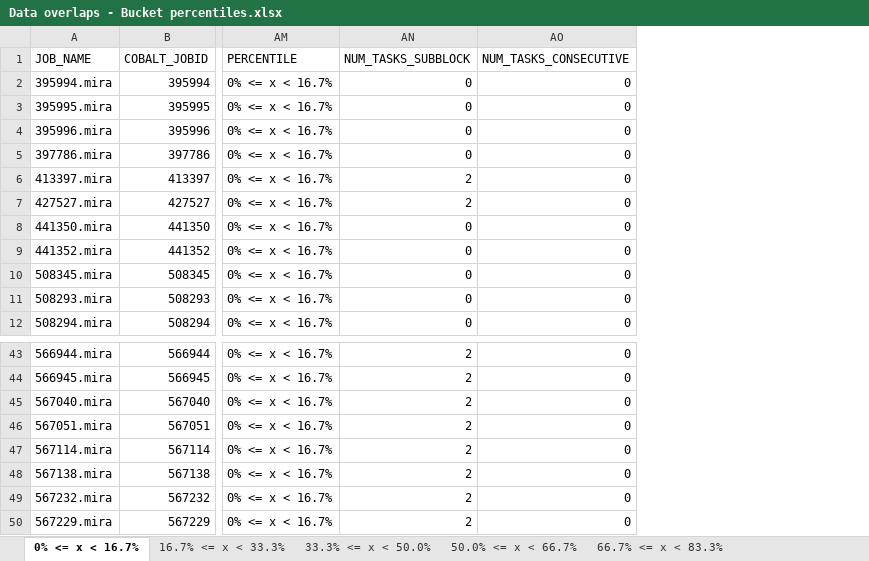
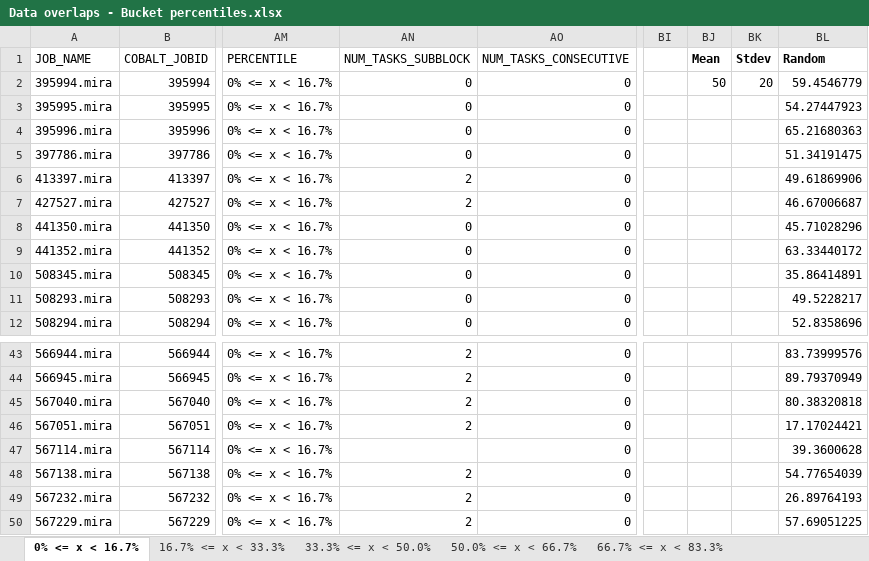
Before and after one commit to rajatkha-maroon/Data-intensive-Project, an Excel workbook: traces/Mira_analysis/Data overlaps - Bucket percentiles.xlsx, sheet 0% <= x < 16.7%, drawn as a sheet; only a part is shown, gaps mark what is left out; values as stored, in another font and other column widths than the file's, no borders; the diff names each change by its address in the sheet, - before the commit and + after, or states it on an @@ line.

Commit message:
Add data overlaps w.r.t. random normal distribution
Signed-off-by: Rajat Khandelwal <rajatkha@uchicago.edu>

```diff
--- a/traces/Mira_analysis/Data overlaps - Bucket percentiles.xlsx (sheet 0% <= x < 16.7%)
+++ b/traces/Mira_analysis/Data overlaps - Bucket percentiles.xlsx (sheet 0% <= x < 16.7%)
+column BI, empty
+column BJ (Mean), row 2: 50
+column BK (Stdev), row 2: 20
+column BL (Random), rows 2-12: 59.4546779 | 54.27447923 | 65.21680363 | 51.34191475 | 49.61869906 | 46.67006687 | 45.71028296 | 63.33440172 | 35.86414891 | 49.5228217 | 52.8358696; rows 43-50: 83.73999576 | 89.79370949 | 80.38320818 | 17.17024421 | 39.3600628 | 54.77654039 | 26.89764193 | 57.69051225
-AN47 (NUM_TASKS_SUBBLOCK): 2
+AN47 (NUM_TASKS_SUBBLOCK): (empty)
```
Also changed, not shown: sheet 50.0% <= x < 66.7%, sheet 66.7% <= x < 83.3%, sheet 33.3% <= x < 50.0%, sheet 16.7% <= x < 33.3%.
